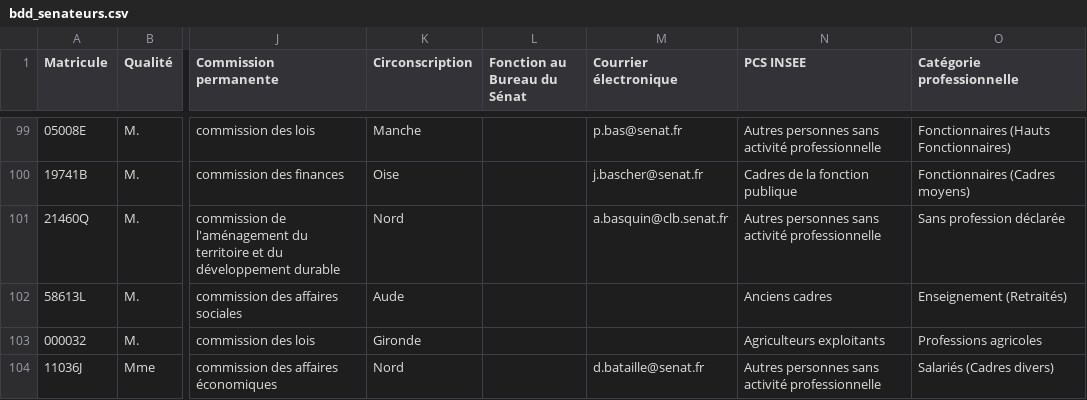
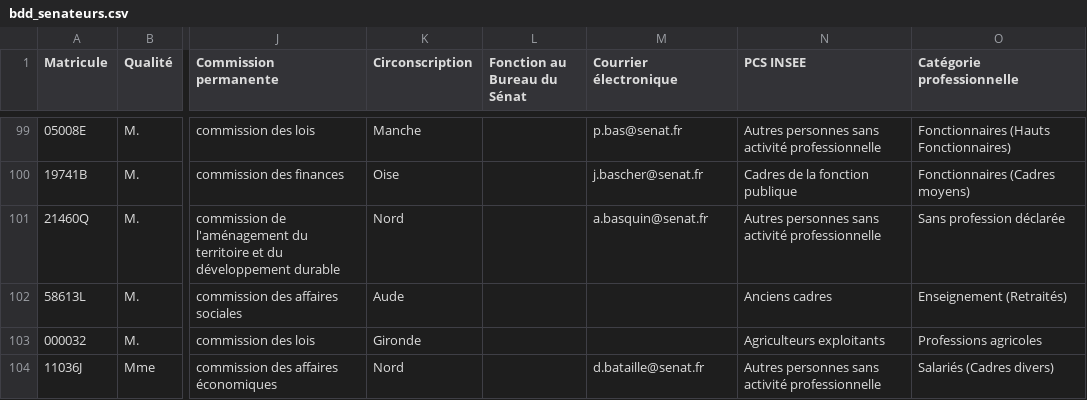
Before and after one commit to FrancoisMB/CollabBot, a CSV file: v3/bdd_senateurs.csv, drawn as a sheet; only a part is shown, gaps mark what is left out; the diff names each change by its address in the sheet, - before the commit and + after, or states it on an @@ line.

Commit message:
python commit 2024-11-22 11:18:31

```diff
--- a/v3/bdd_senateurs.csv
+++ b/v3/bdd_senateurs.csv
-M101 (Courrier électronique): a.basquin@clb.senat.fr
+M101 (Courrier électronique): a.basquin@senat.fr
```
